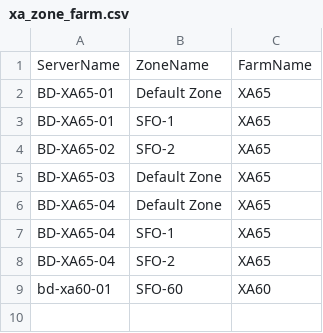
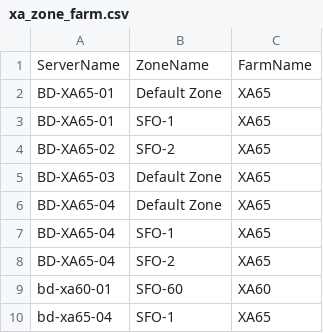
Before and after one commit to isabella232/splunk-app-xenapp, a CSV file: app/SplunkAppForXenApp/lookups/xa_zone_farm.csv, drawn as a sheet; the diff names each change by its address in the sheet, - before the commit and + after, or states it on an @@ line.

```diff
--- a/app/SplunkAppForXenApp/lookups/xa_zone_farm.csv
+++ b/app/SplunkAppForXenApp/lookups/xa_zone_farm.csv
+row 10: bd-xa65-04 | SFO-1 | XA65
```
Also changed, not shown: app/SplunkAppForXenApp/lookups/process_table.csv, 15 other files.
